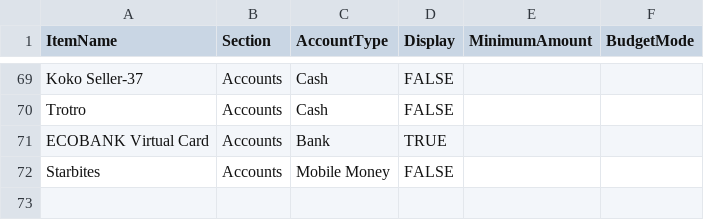
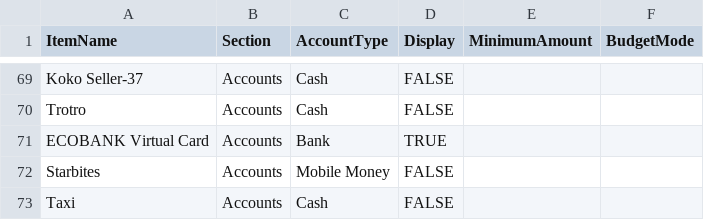
Before and after one commit to lolaaaaa1/lifeOS, a CSV file: data/items.csv, drawn as a sheet; only a part is shown, gaps mark what is left out; the diff names each change by its address in the sheet, - before the commit and + after, or states it on an @@ line.

Commit message:
Add account Taxi

```diff
--- a/data/items.csv
+++ b/data/items.csv
+row 73: Taxi | Accounts | Cash | FALSE
```
